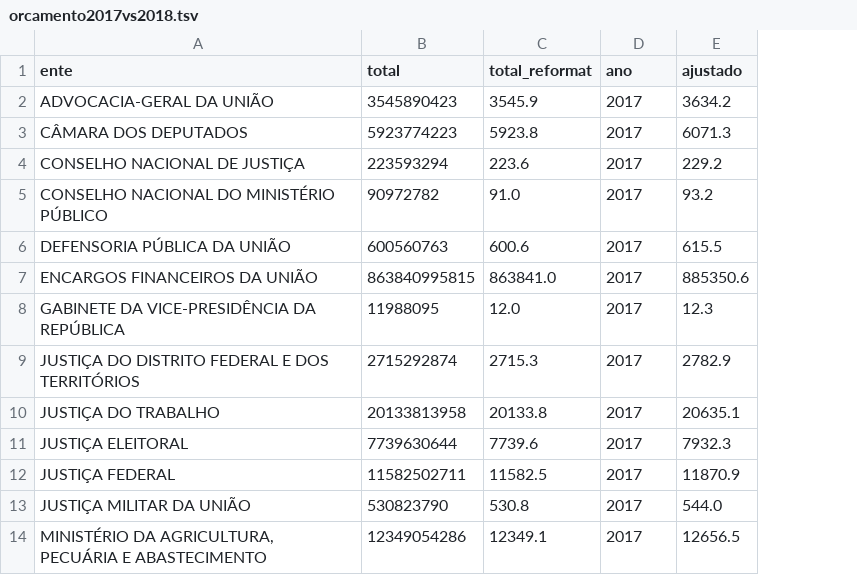
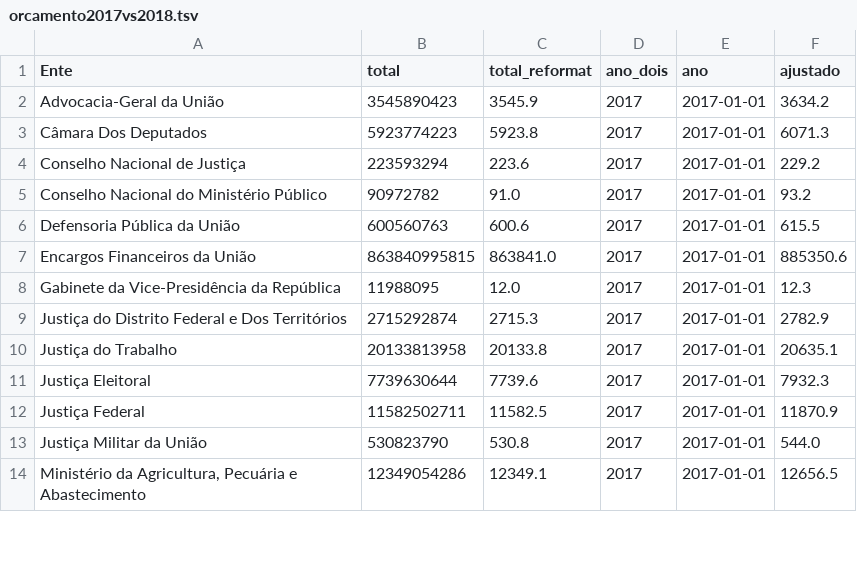
Before and after one commit to sergiospagnuolo/dados, a TSV file: economia/orcamento2017vs2018.tsv, drawn as a sheet; only a part is shown; removed rows and columns are numbered as before the commit, all else as after; the diff names each change by its address in the sheet, - before the commit and + after, or states it on an @@ line.

Commit message:
Update orcamento2017vs2018.tsv

```diff
--- a/economia/orcamento2017vs2018.tsv
+++ b/economia/orcamento2017vs2018.tsv
-column A (ente), rows 2-14: ADVOCACIA-GERAL DA UNIÃO | CÂMARA DOS DEPUTADOS | CONSELHO NACIONAL DE JUSTIÇA | CONSELHO NACIONAL DO MINISTÉRIO PÚBLICO | DEFENSORIA PÚBLICA DA UNIÃO | ENCARGOS FINANCEIROS DA UNIÃO | GABINETE DA VICE-PRESIDÊNCIA DA REPÚBLICA | JUSTIÇA DO DISTRITO FEDERAL E DOS TERRITÓRIOS | JUSTIÇA DO TRABALHO | JUSTIÇA ELEITORAL | JUSTIÇA FEDERAL | JUSTIÇA MILITAR DA UNIÃO | MINISTÉRIO DA AGRICULTURA, PECUÁRIA E ABASTECIMENTO
+column A (Ente), rows 2-14: Advocacia-Geral da União | Câmara Dos Deputados | Conselho Nacional de Justiça | Conselho Nacional do Ministério Público | Defensoria Pública da União | Encargos Financeiros da União | Gabinete da Vice-Presidência da República | Justiça do Distrito Federal e Dos Territórios | Justiça do Trabalho | Justiça Eleitoral | Justiça Federal | Justiça Militar da União | Ministério da Agricultura, Pecuária e Abastecimento
+column E (ano), rows 2-14: all 2017-01-01
-D1: ano
+D1: ano_dois
```
